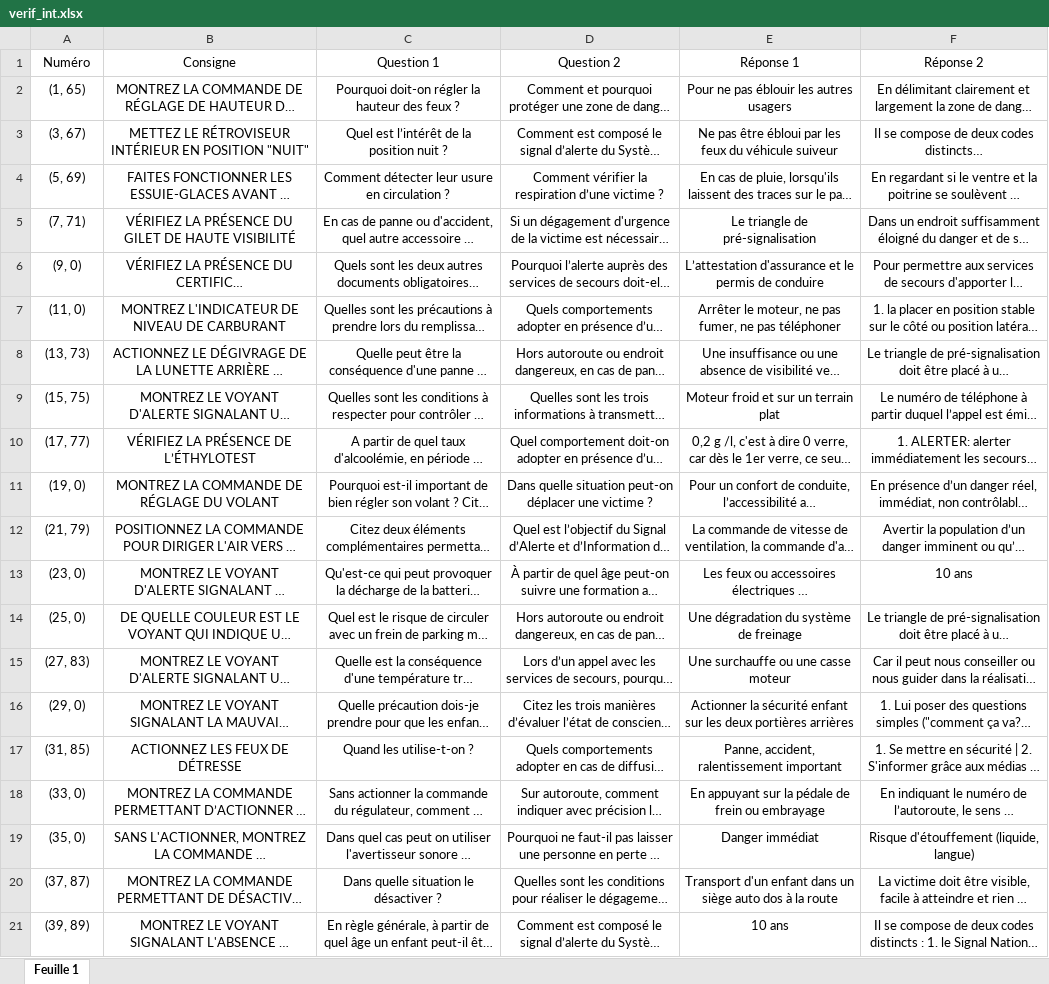
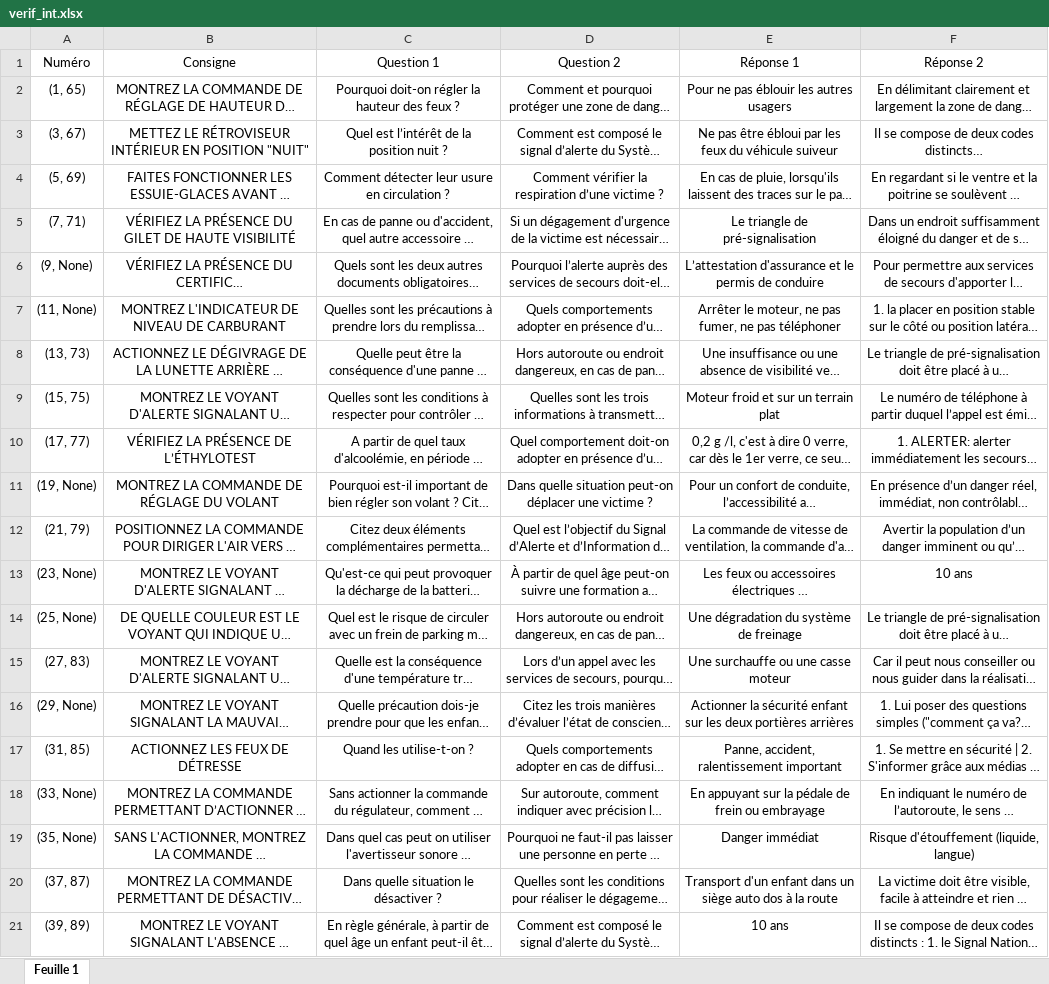
Before and after one commit to Kartmaan/verifications-conduite, an Excel workbook: verif_int.xlsx, sheet Feuille 1, drawn as a sheet; only a part is shown; long unchanged cells end in …; values as stored, in another font and other column widths than the file's, no borders; charts and pictures not drawn; the diff covers the shown part only; the diff names each change by its address in the sheet, - before the commit and + after, or states it on an @@ line.

```diff
--- a/verif_int.xlsx (sheet Feuille 1)
+++ b/verif_int.xlsx (sheet Feuille 1)
-A6 (Numéro): (9, 0)
+A6 (Numéro): (9, None)
-A7 (Numéro): (11, 0)
+A7 (Numéro): (11, None)
-A11 (Numéro): (19, 0)
+A11 (Numéro): (19, None)
-A13 (Numéro): (23, 0)
+A13 (Numéro): (23, None)
-A14 (Numéro): (25, 0)
+A14 (Numéro): (25, None)
-A16 (Numéro): (29, 0)
+A16 (Numéro): (29, None)
-A18 (Numéro): (33, 0)
+A18 (Numéro): (33, None)
-A19 (Numéro): (35, 0)
+A19 (Numéro): (35, None)
```
Also changed, not shown: 8 edited cells elsewhere in this sheet, verif_ext.xlsx, 1 other file.
